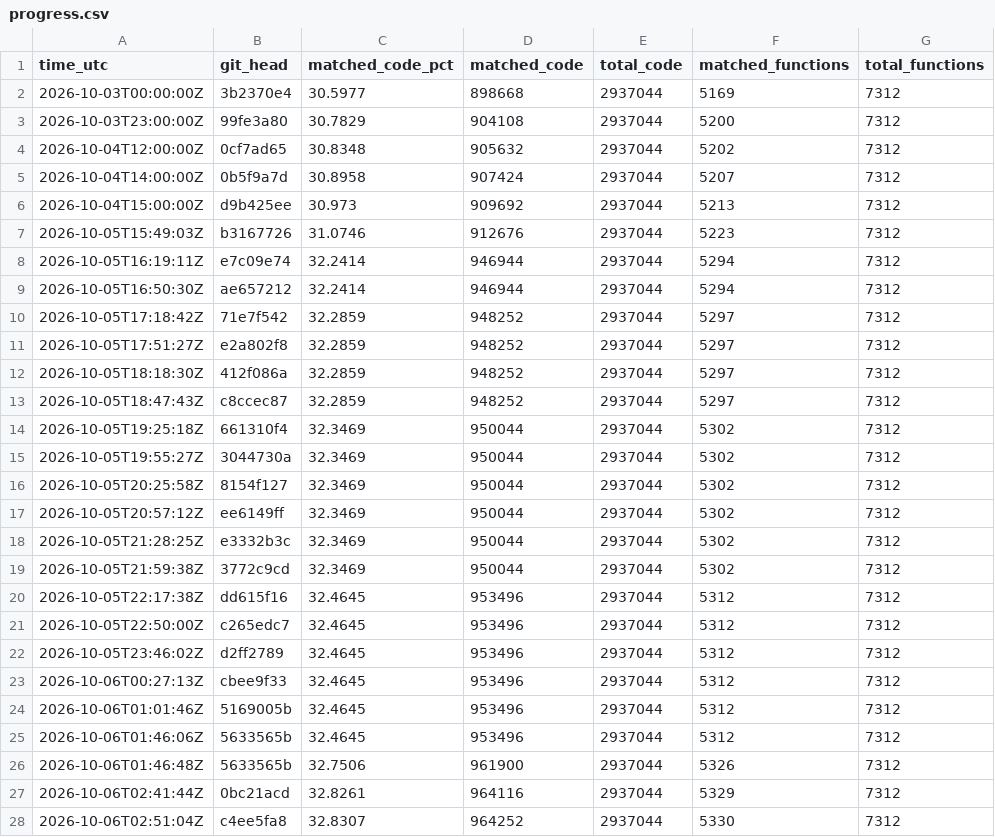
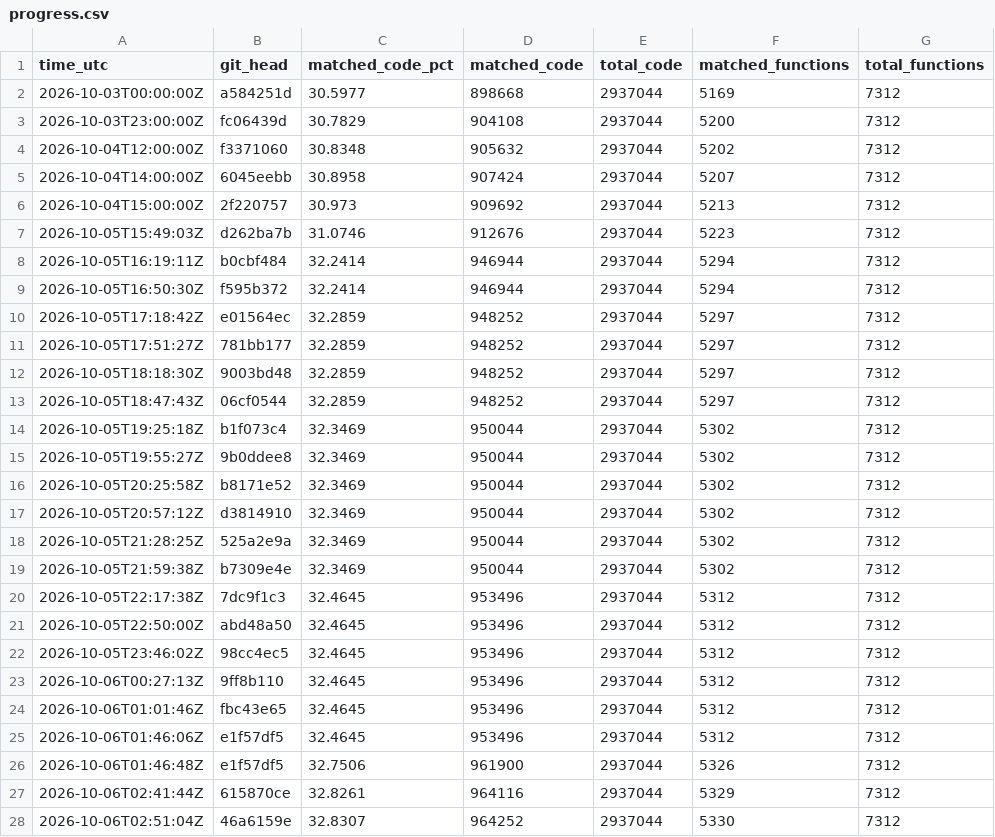
Before and after one commit to deltawave784/fzgx, a CSV file: state/progress.csv, drawn as a sheet; only a part is shown; the diff covers the shown part only; the diff names each change by its address in the sheet, - before the commit and + after, or states it on an @@ line.

```diff
--- a/state/progress.csv
+++ b/state/progress.csv
-B2 (git_head): 3b2370e4
+B2 (git_head): a584251d
-B3 (git_head): 99fe3a80
+B3 (git_head): fc06439d
-B4 (git_head): 0cf7ad65
+B4 (git_head): f3371060
-B5 (git_head): 0b5f9a7d
+B5 (git_head): 6045eebb
-B6 (git_head): d9b425ee
+B6 (git_head): 2f220757
-B7 (git_head): b3167726
+B7 (git_head): d262ba7b
-B8 (git_head): e7c09e74
+B8 (git_head): b0cbf484
-B9 (git_head): ae657212
+B9 (git_head): f595b372
-B10 (git_head): 71e7f542
+B10 (git_head): e01564ec
-B11 (git_head): e2a802f8
+B11 (git_head): 781bb177
-B12 (git_head): 412f086a
+B12 (git_head): 9003bd48
-B13 (git_head): c8ccec87
+B13 (git_head): 06cf0544
-B14 (git_head): 661310f4
+B14 (git_head): b1f073c4
-B15 (git_head): 3044730a
+B15 (git_head): 9b0ddee8
-B16 (git_head): 8154f127
+B16 (git_head): b8171e52
-B17 (git_head): ee6149ff
+B17 (git_head): d3814910
-B18 (git_head): e3332b3c
+B18 (git_head): 525a2e9a
-B19 (git_head): 3772c9cd
+B19 (git_head): b7309e4e
-B20 (git_head): dd615f16
+B20 (git_head): 7dc9f1c3
-B21 (git_head): c265edc7
+B21 (git_head): abd48a50
-B22 (git_head): d2ff2789
+B22 (git_head): 98cc4ec5
-B23 (git_head): cbee9f33
+B23 (git_head): 9ff8b110
-B24 (git_head): 5169005b
+B24 (git_head): fbc43e65
-B25:B26 (git_head): 5633565b
+B25:B26 (git_head): e1f57df5
-B27 (git_head): 0bc21acd
+B27 (git_head): 615870ce
-B28 (git_head): c4ee5fa8
+B28 (git_head): 46a6159e
```
Also changed, not shown: 1 edited cell elsewhere in this file, 2 other files.
